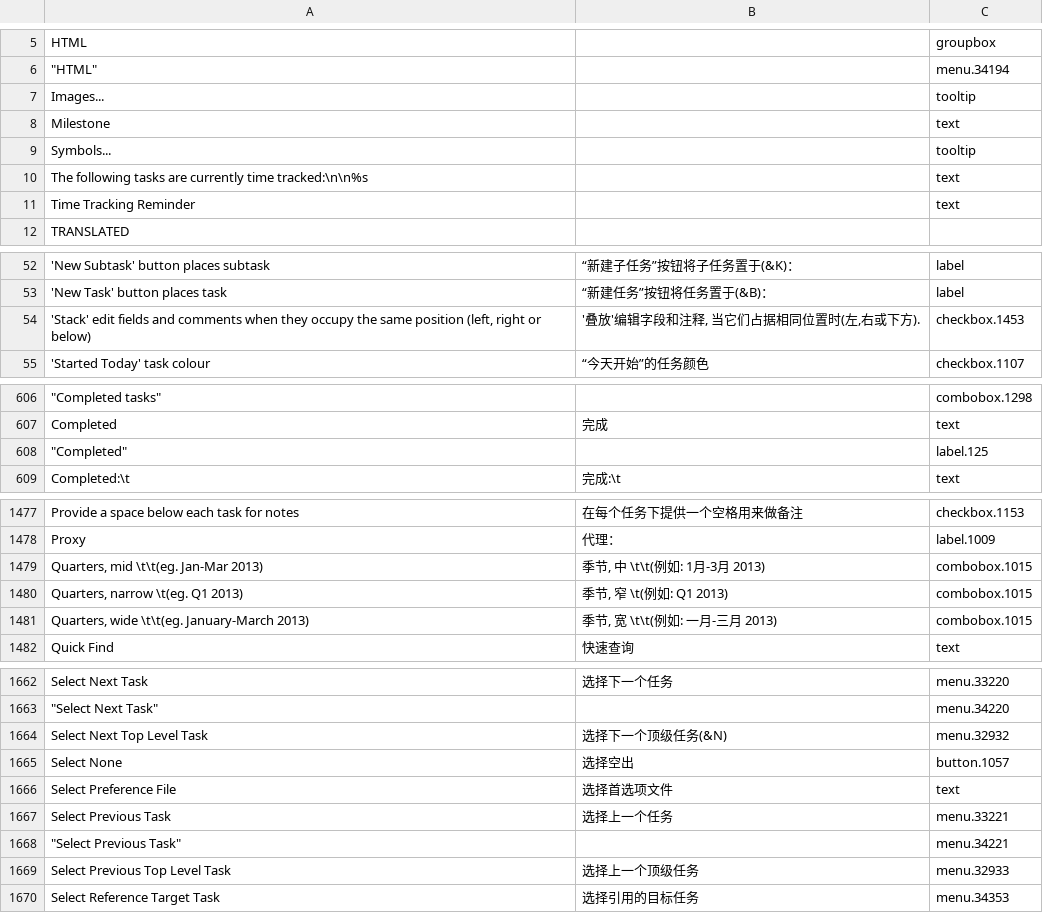
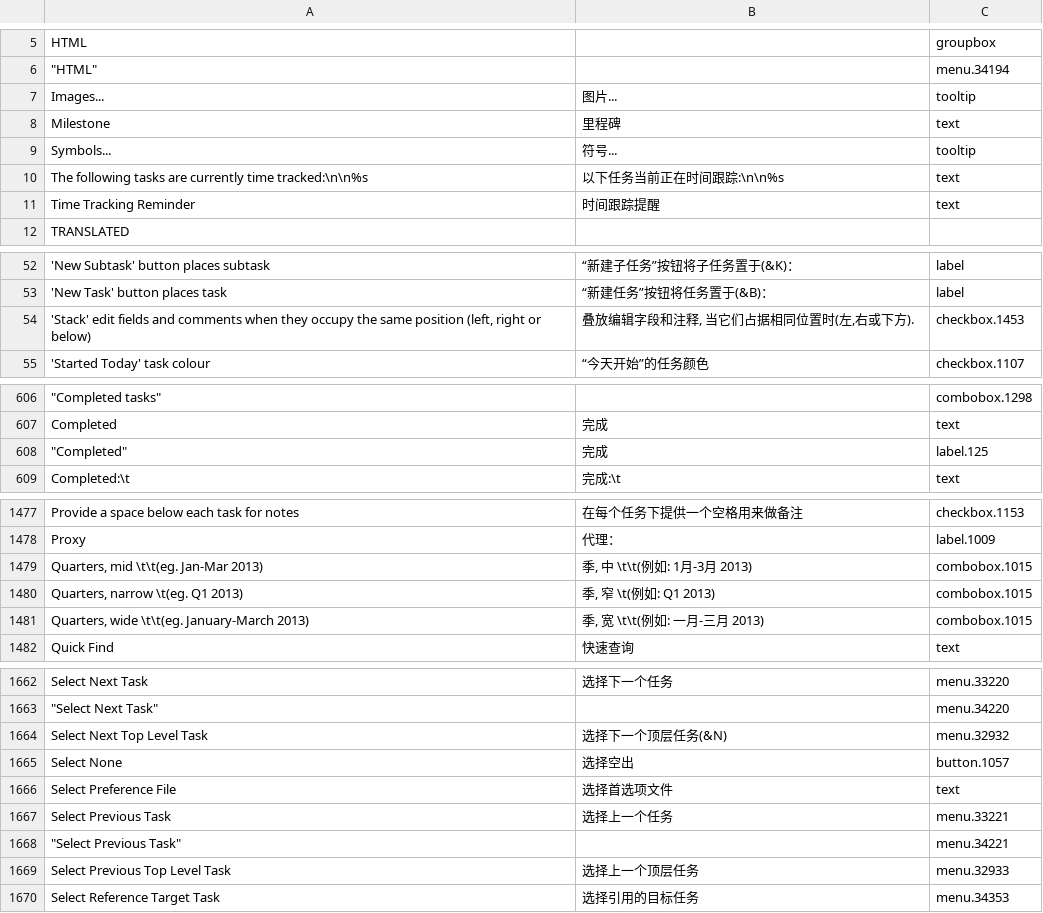
Before and after one commit to abstractspoon/ToDoList_Resources, a CSV file: Translations/Simplified Chinese (China).csv, drawn as a sheet; only a part is shown, gaps mark what is left out; the diff covers the shown part only; the diff names each change by its address in the sheet, - before the commit and + after, or states it on an @@ line.

Commit message:
Update Simplified Chinese (China).csv

```diff
--- a/Translations/Simplified Chinese (China).csv
+++ b/Translations/Simplified Chinese (China).csv
-B7: (empty)
+B7: 图片...
-B8: (empty)
+B8: 里程碑
-B9: (empty)
+B9: 符号...
-B10: (empty)
+B10: 以下任务当前正在时间跟踪:\n\n%s
-B11: (empty)
+B11: 时间跟踪提醒
-B54: '叠放'编辑字段和注释, 当它们占据相同位置时(左,右或下方).
+B54: 叠放编辑字段和注释, 当它们占据相同位置时(左,右或下方).
-B608: (empty)
+B608: 完成
-B1479: 季节, 中 \t\t(例如: 1月-3月 2013)
+B1479: 季, 中 \t\t(例如: 1月-3月 2013)
-B1480: 季节, 窄 \t(例如: Q1 2013)
+B1480: 季, 窄 \t(例如: Q1 2013)
-B1481: 季节, 宽 \t\t(例如: 一月-三月 2013)
+B1481: 季, 宽 \t\t(例如: 一月-三月 2013)
-B1664: 选择下一个顶级任务(&N)
+B1664: 选择下一个顶层任务(&N)
-B1669: 选择上一个顶级任务
+B1669: 选择上一个顶层任务
```
Also changed, not shown: 7 edited cells elsewhere in this file.
